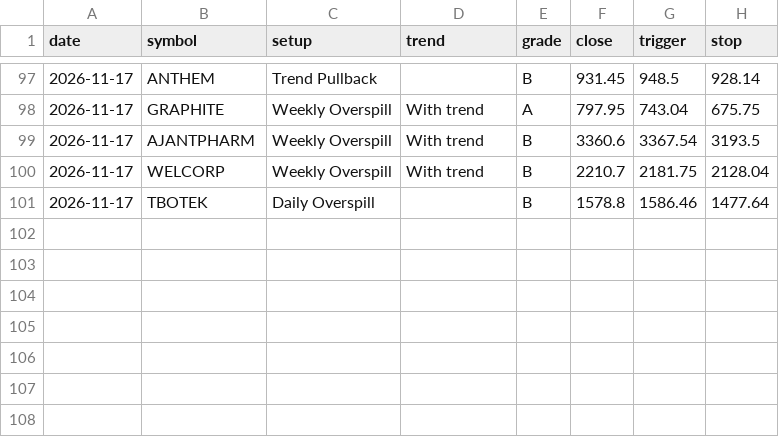
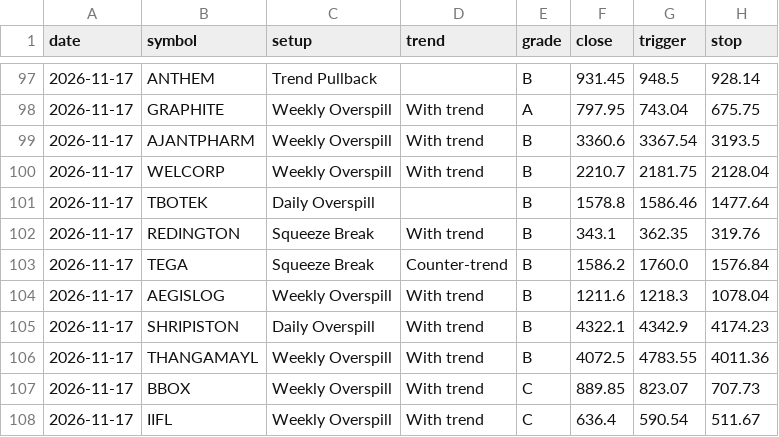
Before and after one commit to kapoorvivek4u-bit/TRENDFIRE_2.0, a CSV file: data/equity_ready_log.csv, drawn as a sheet; only a part is shown, gaps mark what is left out; the diff names each change by its address in the sheet, - before the commit and + after, or states it on an @@ line.

Commit message:
Equity scan 2026-11-17T10:46Z

```diff
--- a/data/equity_ready_log.csv
+++ b/data/equity_ready_log.csv
+row 102: 2026-11-17 | REDINGTON | Squeeze Break | With trend | B | 343.1 | 362.35 | 319.76
+row 103: 2026-11-17 | TEGA | Squeeze Break | Counter-trend | B | 1586.2 | 1760.0 | 1576.84
+row 104: 2026-11-17 | AEGISLOG | Weekly Overspill | With trend | B | 1211.6 | 1218.3 | 1078.04
+row 105: 2026-11-17 | SHRIPISTON | Daily Overspill | With trend | B | 4322.1 | 4342.9 | 4174.23
+row 106: 2026-11-17 | THANGAMAYL | Weekly Overspill | With trend | B | 4072.5 | 4783.55 | 4011.36
+row 107: 2026-11-17 | BBOX | Weekly Overspill | With trend | C | 889.85 | 823.07 | 707.73
+row 108: 2026-11-17 | IIFL | Weekly Overspill | With trend | C | 636.4 | 590.54 | 511.67
```
Also changed, not shown: 3 other files.
